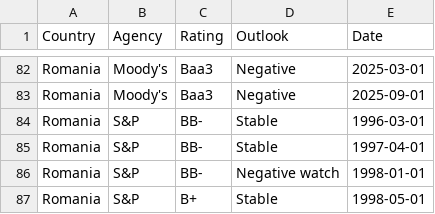
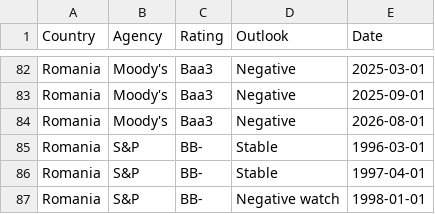
Before and after one commit to Mandamundi/mm-sci, a CSV file: agencies/romania_ratings.csv, drawn as a sheet; only a part is shown, gaps mark what is left out; the shorter side is filled out with more unchanged rows; the diff names each change by its address in the sheet, - before the commit and + after, or states it on an @@ line.

```diff
--- a/agencies/romania_ratings.csv
+++ b/agencies/romania_ratings.csv
+row 84: Romania | Moody's | Baa3 | Negative | 2026-08-01
```
Also changed, not shown: agencies/benin_ratings.csv, agencies/georgia_ratings.csv, 35 other files.
